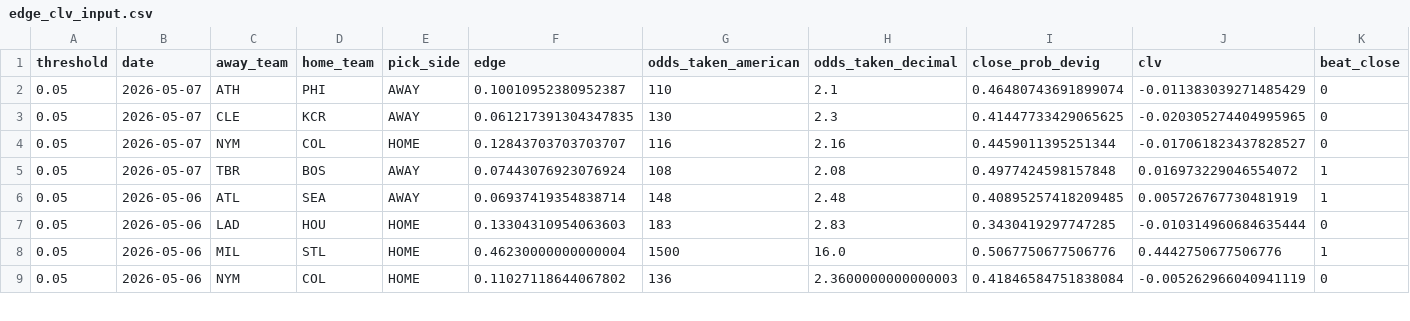
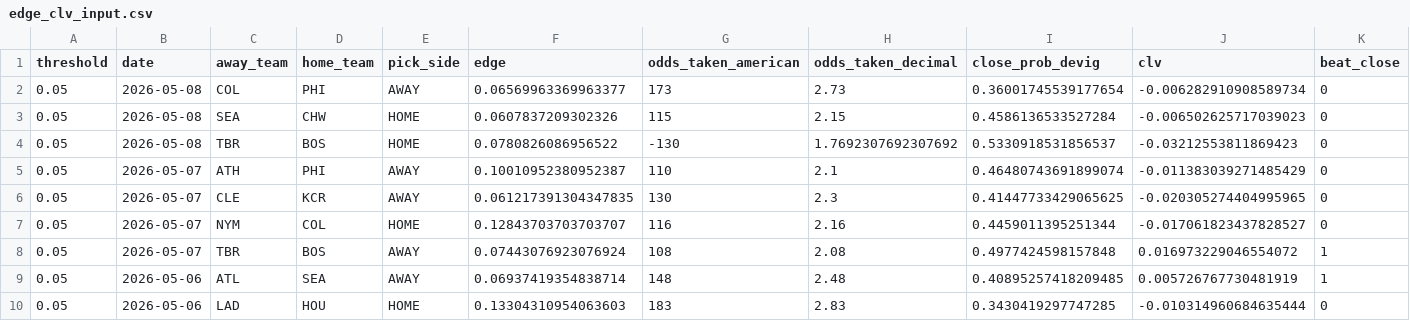
Before and after one commit to ClutchSheets/mlb-f5-forecaster, a CSV file: edge_clv_input.csv, drawn as a sheet; only a part is shown; the shorter side is filled out with more unchanged rows; rows hold the shown columns only; the diff names each change by its address in the sheet, - before the commit and + after, or states it on an @@ line.

```diff
--- a/edge_clv_input.csv
+++ b/edge_clv_input.csv
+row 2: 0.05 | 2026-05-08 | COL | PHI | AWAY | 0.06569963369963377 | 173 | 2.73 | 0.36001745539177654 | -0.006282910908589734 | 0
+row 3: 0.05 | 2026-05-08 | SEA | CHW | HOME | 0.0607837209302326 | 115 | 2.15 | 0.4586136533527284 | -0.006502625717039023 | 0
+row 4: 0.05 | 2026-05-08 | TBR | BOS | HOME | 0.0780826086956522 | -130 | 1.7692307692307692 | 0.5330918531856537 | -0.03212553811869423 | 0
```
Also changed, not shown: 1 other file.
